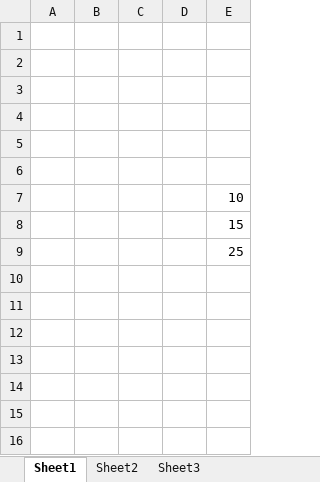
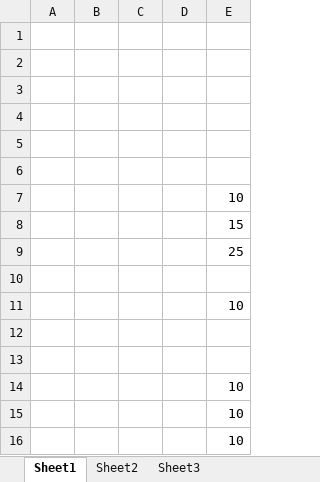
Before and after one commit to pasy111/Testowy_loklany, an Excel workbook: excel.xlsx, sheet Sheet1, drawn as a sheet; values as stored, in another font and other column widths than the file's, no borders; the diff names each change by its address in the sheet, - before the commit and + after, or states it on an @@ line.

Commit message:
Poprawiony excel

```diff
--- a/excel.xlsx (sheet Sheet1)
+++ b/excel.xlsx (sheet Sheet1)
+row 10: (empty)
+row 11:  |  |  |  | 10
+row 12: (empty)
+row 13: (empty)
+row 14:  |  |  |  | 10
+row 15:  |  |  |  | 10
+row 16:  |  |  |  | 10
```
